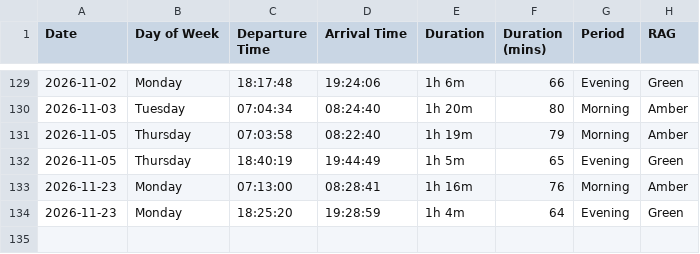
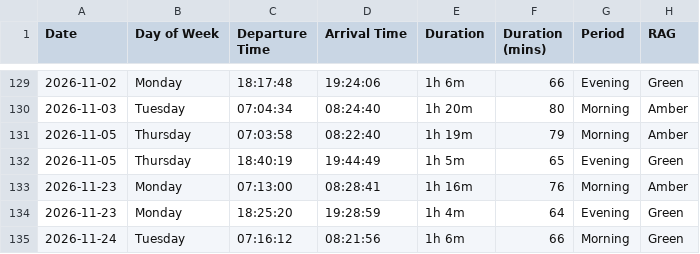
Before and after one commit to clintjb/Commute-Tracking, a CSV file: backup/Commute Tracker - Metrics.csv, drawn as a sheet; only a part is shown, gaps mark what is left out.

```diff
--- a/backup/Commute Tracker - Metrics.csv
+++ b/backup/Commute Tracker - Metrics.csv
@@ -134 +134,2 @@ Date,Day of Week,Departure Time,Arrival Time,Duration,Duration (mins),Period,RAG
 2026-11-23,Monday,18:25:20,19:28:59,1h 4m,64,Evening,Green
+2026-11-24,Tuesday,07:16:12,08:21:56,1h 6m,66,Morning,Green
```
Also changed, not shown: 2 other files.
